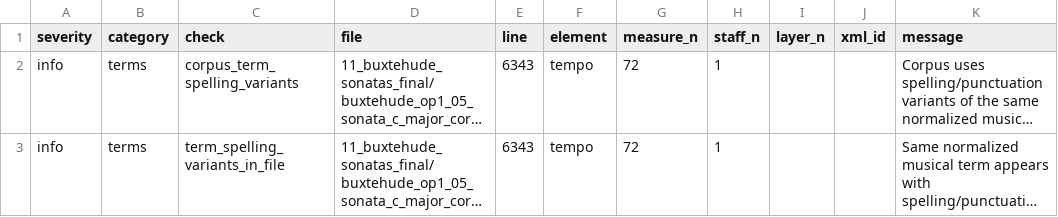
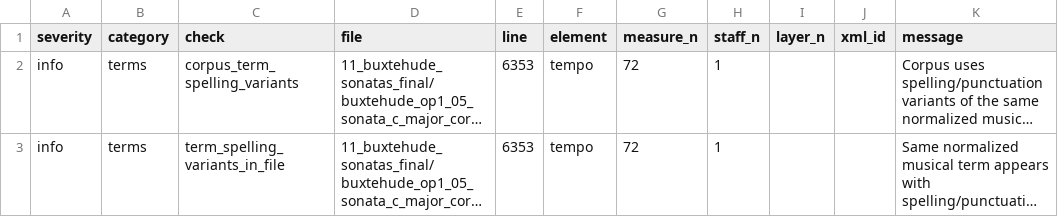
Before and after one commit to egorpol/DdT_1_vol_11, a CSV file: 11_buxtehude_sonatas_final/buxtehude_op1_05_sonata_c_major_corr_consistency_report.csv, drawn as a sheet; only a part is shown; long unchanged cells end in …; the diff names each change by its address in the sheet, - before the commit and + after, or states it on an @@ line.

```diff
--- a/11_buxtehude_sonatas_final/buxtehude_op1_05_sonata_c_major_corr_consistency_report.csv
+++ b/11_buxtehude_sonatas_final/buxtehude_op1_05_sonata_c_major_corr_consistency_report.csv
-E2:E3 (line): 6343
+E2:E3 (line): 6353
```
Also changed, not shown: 1 other file.
